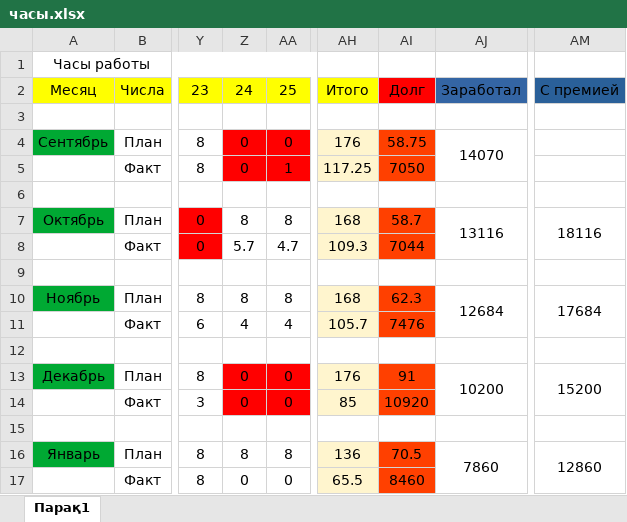
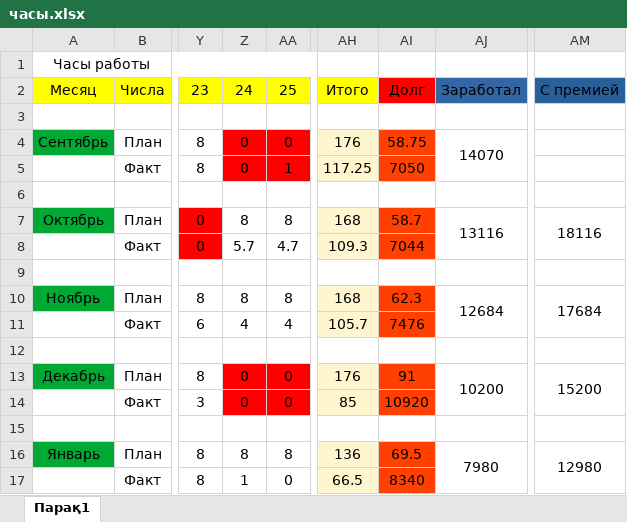
Before and after one commit to htmedia/table, an Excel workbook: часы.xlsx, sheet Парақ1, drawn as a sheet; only a part is shown, gaps mark what is left out; values as stored, in another font and other column widths than the file's, no borders; the diff names each change by its address in the sheet, - before the commit and + after, or states it on an @@ line.

Commit message:
new data - 23.01.2023 17:25:34,01

```diff
--- a/часы.xlsx (sheet Парақ1)
+++ b/часы.xlsx (sheet Парақ1)
-AI16: 70.5
+AI16: 69.5
-AJ16: 7860
+AJ16: 7980
-AM16: 12860
+AM16: 12980
-Z17: 0
+Z17: 1
-AH17: 65.5
+AH17: 66.5
-AI17: 8460
+AI17: 8340
```
Also changed, not shown: 1 other file.
